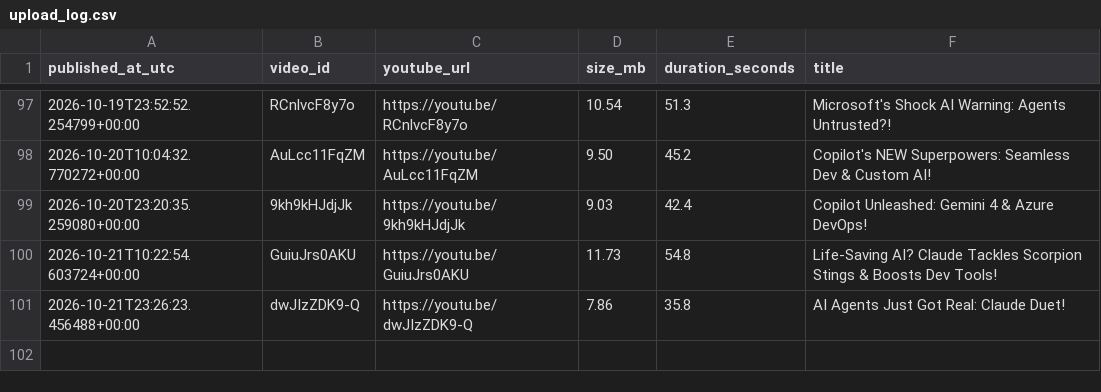
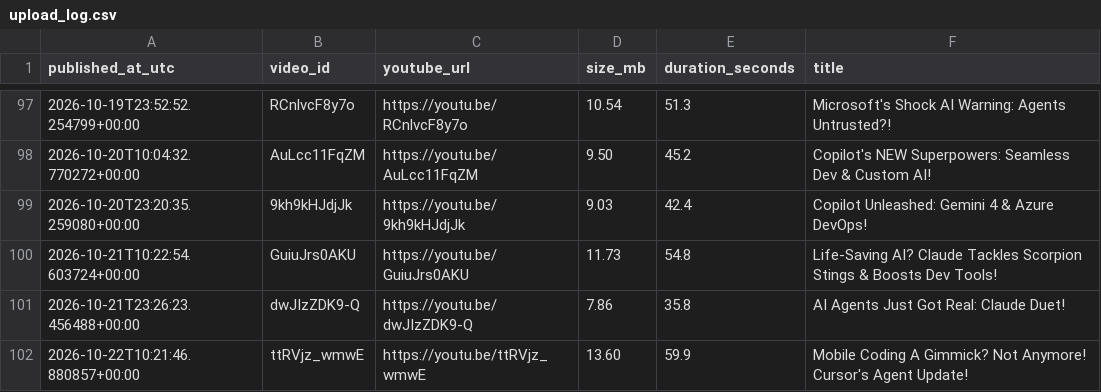
Before and after one commit to BharatMahajan/AI_YT_Shorts, a CSV file: state/upload_log.csv, drawn as a sheet; only a part is shown, gaps mark what is left out; the diff names each change by its address in the sheet, - before the commit and + after, or states it on an @@ line.

Commit message:
chore: update history + upload log [skip ci]

```diff
--- a/state/upload_log.csv
+++ b/state/upload_log.csv
+row 102: 2026-10-22T10:21:46.880857+00:00 | ttRVjz_wmwE | https://youtu.be/ttRVjz_wmwE | 13.60 | 59.9 | Mobile Coding A Gimmick? Not Anymore! Cursor's Agent Update!
```
Also changed, not shown: 1 other file.
